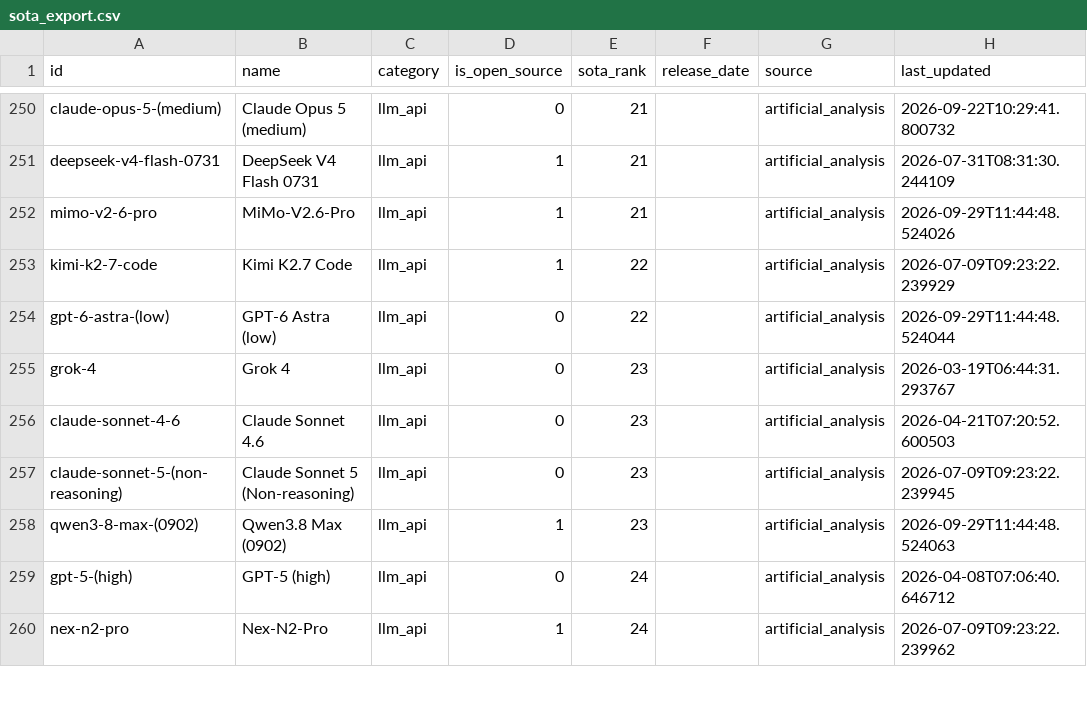
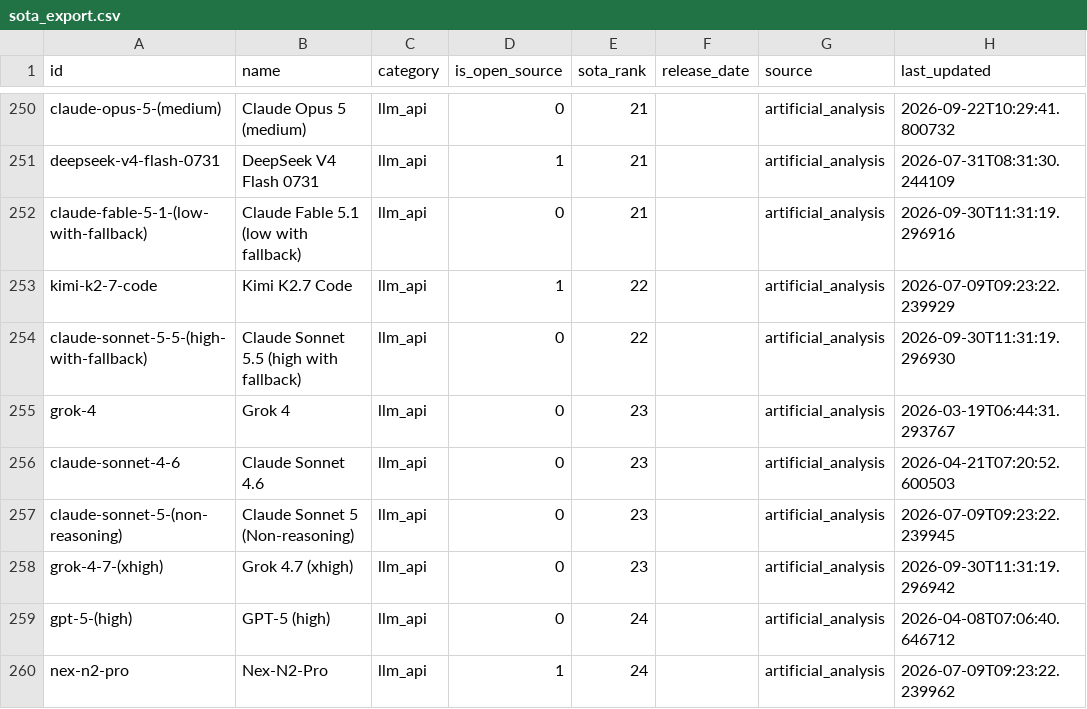
Before and after one commit to romancircus/sota-tracker-claw, a CSV file: data/sota_export.csv, drawn as a sheet; only a part is shown, gaps mark what is left out; the diff covers the shown part only.

```diff
--- a/data/sota_export.csv
+++ b/data/sota_export.csv
@@ -251,5 +251,5 @@ claude-opus-5-(medium),Claude Opus 5 (medium),llm_api,0,21,,artificial_analysis,
 deepseek-v4-flash-0731,DeepSeek V4 Flash 0731,llm_api,1,21,,artificial_analysis,2026-07-31T08:31:30.244109
-mimo-v2-6-pro,MiMo-V2.6-Pro,llm_api,1,21,,artificial_analysis,2026-09-29T11:44:48.524026
+claude-fable-5-1-(low-with-fallback),Claude Fable 5.1 (low with fallback),llm_api,0,21,,artificial_analysis,2026-09-30T11:31:19.296916
 kimi-k2-7-code,Kimi K2.7 Code,llm_api,1,22,,artificial_analysis,2026-07-09T09:23:22.239929
-gpt-6-astra-(low),GPT-6 Astra (low),llm_api,0,22,,artificial_analysis,2026-09-29T11:44:48.524044
+claude-sonnet-5-5-(high-with-fallback),Claude Sonnet 5.5 (high with fallback),llm_api,0,22,,artificial_analysis,2026-09-30T11:31:19.296930
 grok-4,Grok 4,llm_api,0,23,,artificial_analysis,2026-03-19T06:44:31.293767
@@ -257,3 +257,3 @@ claude-sonnet-4-6,Claude Sonnet 4.6,llm_api,0,23,,artificial_analysis,2026-04-21
 claude-sonnet-5-(non-reasoning),Claude Sonnet 5 (Non-reasoning),llm_api,0,23,,artificial_analysis,2026-07-09T09:23:22.239945
-qwen3-8-max-(0902),Qwen3.8 Max (0902),llm_api,1,23,,artificial_analysis,2026-09-29T11:44:48.524063
+grok-4-7-(xhigh),Grok 4.7 (xhigh),llm_api,0,23,,artificial_analysis,2026-09-30T11:31:19.296942
 gpt-5-(high),GPT-5 (high),llm_api,0,24,,artificial_analysis,2026-04-08T07:06:40.646712
```
Also changed, not shown: 4 added rows and 85 edited cells elsewhere in this file, 3 other files.
